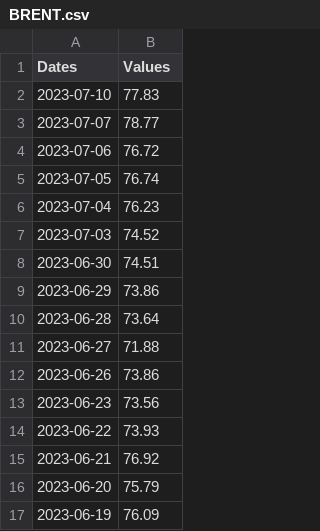
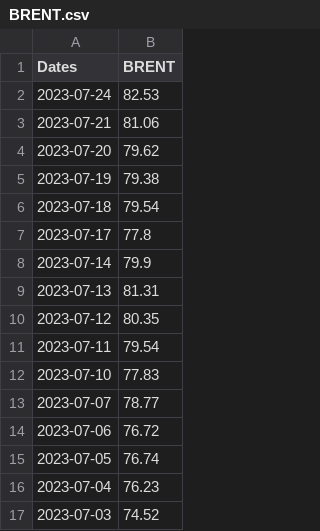
Before and after one commit to Talkis0/moneybags, a CSV file: Commodities/BRENT.csv, drawn as a sheet; only a part is shown; the shorter side is filled out with more unchanged rows.

Commit message:
Added data headers and worked on compiled data Working towards API key hack

```diff
--- a/Commodities/BRENT.csv
+++ b/Commodities/BRENT.csv
@@ -1,2 +1,12 @@
-Dates,Values
+Dates,BRENT
+2023-07-24,82.53
+2023-07-21,81.06
+2023-07-20,79.62
+2023-07-19,79.38
+2023-07-18,79.54
+2023-07-17,77.8
+2023-07-14,79.9
+2023-07-13,81.31
+2023-07-12,80.35
+2023-07-11,79.54
 2023-07-10,77.83
```
Also changed, not shown: Commodities/NATURAL_GAS.csv, Commodities/WTI.csv, 33 other files.
